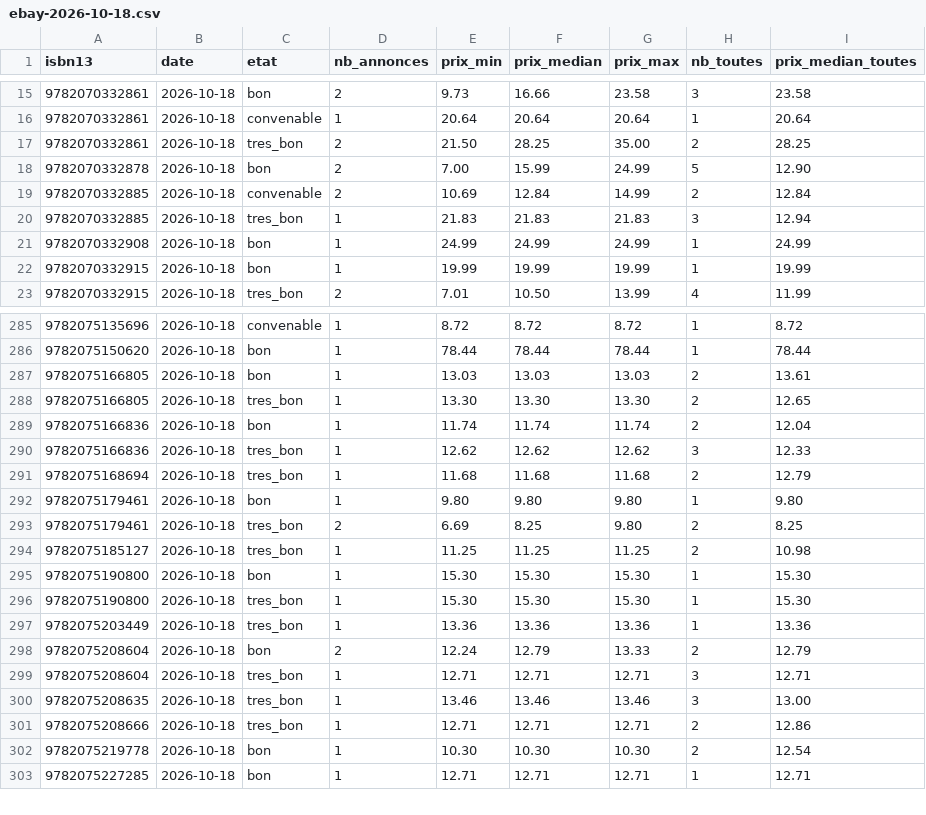
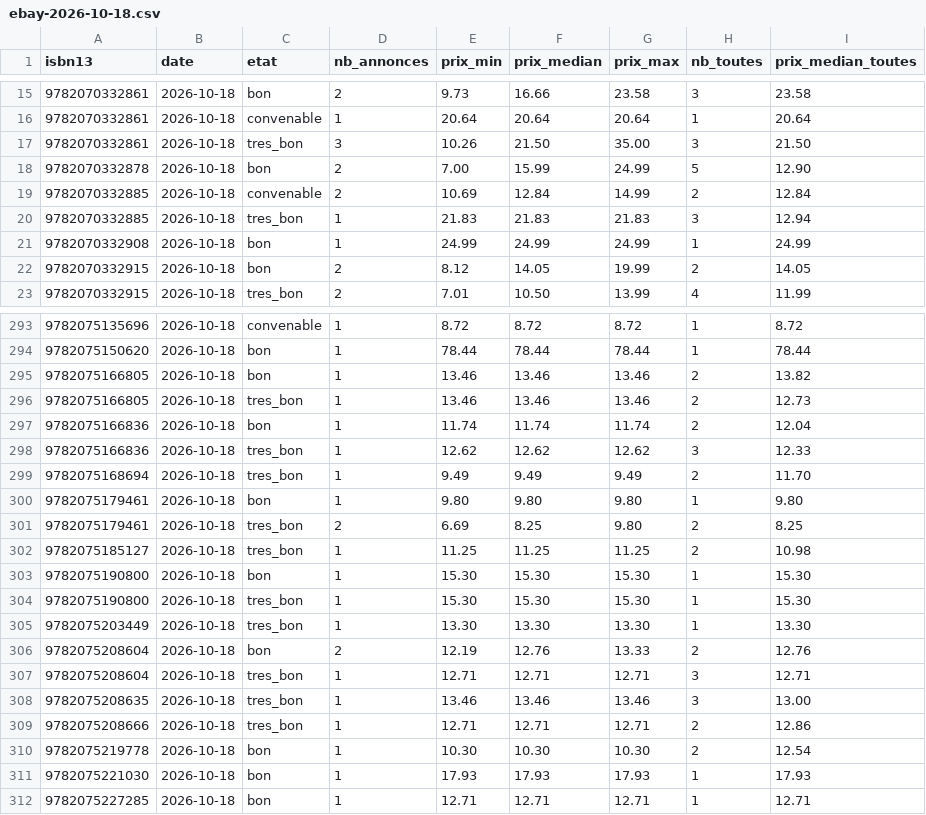
Before and after one commit to loliba92/LDVELH, a CSV file: data/raw/occasion/ebay-2026-10-18.csv, drawn as a sheet; only a part is shown, gaps mark what is left out; the diff covers the shown part only.

Commit message:
Relevé des prix actuels du 2026-10-18

```diff
--- a/data/raw/occasion/ebay-2026-10-18.csv
+++ b/data/raw/occasion/ebay-2026-10-18.csv
@@ -16,3 +16,3 @@ isbn13,date,etat,nb_annonces,prix_min,prix_median,prix_max,nb_toutes,prix_median
 9782070332861,2026-10-18,convenable,1,20.64,20.64,20.64,1,20.64
-9782070332861,2026-10-18,tres_bon,2,21.50,28.25,35.00,2,28.25
+9782070332861,2026-10-18,tres_bon,3,10.26,21.50,35.00,3,21.50
 9782070332878,2026-10-18,bon,2,7.00,15.99,24.99,5,12.90
@@ -21,3 +21,3 @@ isbn13,date,etat,nb_annonces,prix_min,prix_median,prix_max,nb_toutes,prix_median
 9782070332908,2026-10-18,bon,1,24.99,24.99,24.99,1,24.99
-9782070332915,2026-10-18,bon,1,19.99,19.99,19.99,1,19.99
+9782070332915,2026-10-18,bon,2,8.12,14.05,19.99,2,14.05
 9782070332915,2026-10-18,tres_bon,2,7.01,10.50,13.99,4,11.99
@@ -286,7 +294,7 @@ isbn13,date,etat,nb_annonces,prix_min,prix_median,prix_max,nb_toutes,prix_median
 9782075150620,2026-10-18,bon,1,78.44,78.44,78.44,1,78.44
-9782075166805,2026-10-18,bon,1,13.03,13.03,13.03,2,13.61
-9782075166805,2026-10-18,tres_bon,1,13.30,13.30,13.30,2,12.65
+9782075166805,2026-10-18,bon,1,13.46,13.46,13.46,2,13.82
+9782075166805,2026-10-18,tres_bon,1,13.46,13.46,13.46,2,12.73
 9782075166836,2026-10-18,bon,1,11.74,11.74,11.74,2,12.04
 9782075166836,2026-10-18,tres_bon,1,12.62,12.62,12.62,3,12.33
-9782075168694,2026-10-18,tres_bon,1,11.68,11.68,11.68,2,12.79
+9782075168694,2026-10-18,tres_bon,1,9.49,9.49,9.49,2,11.70
 9782075179461,2026-10-18,bon,1,9.80,9.80,9.80,1,9.80
@@ -296,4 +304,4 @@ isbn13,date,etat,nb_annonces,prix_min,prix_median,prix_max,nb_toutes,prix_median
 9782075190800,2026-10-18,tres_bon,1,15.30,15.30,15.30,1,15.30
-9782075203449,2026-10-18,tres_bon,1,13.36,13.36,13.36,1,13.36
-9782075208604,2026-10-18,bon,2,12.24,12.79,13.33,2,12.79
+9782075203449,2026-10-18,tres_bon,1,13.30,13.30,13.30,1,13.30
+9782075208604,2026-10-18,bon,2,12.19,12.76,13.33,2,12.76
 9782075208604,2026-10-18,tres_bon,1,12.71,12.71,12.71,3,12.71
@@ -302,2 +310,3 @@ isbn13,date,etat,nb_annonces,prix_min,prix_median,prix_max,nb_toutes,prix_median
 9782075219778,2026-10-18,bon,1,10.30,10.30,10.30,2,12.54
+9782075221030,2026-10-18,bon,1,17.93,17.93,17.93,1,17.93
 9782075227285,2026-10-18,bon,1,12.71,12.71,12.71,1,12.71
```
Also changed, not shown: 8 added rows and 25 edited cells elsewhere in this file, data/processed/prix_neuf.csv, 8 other files.
